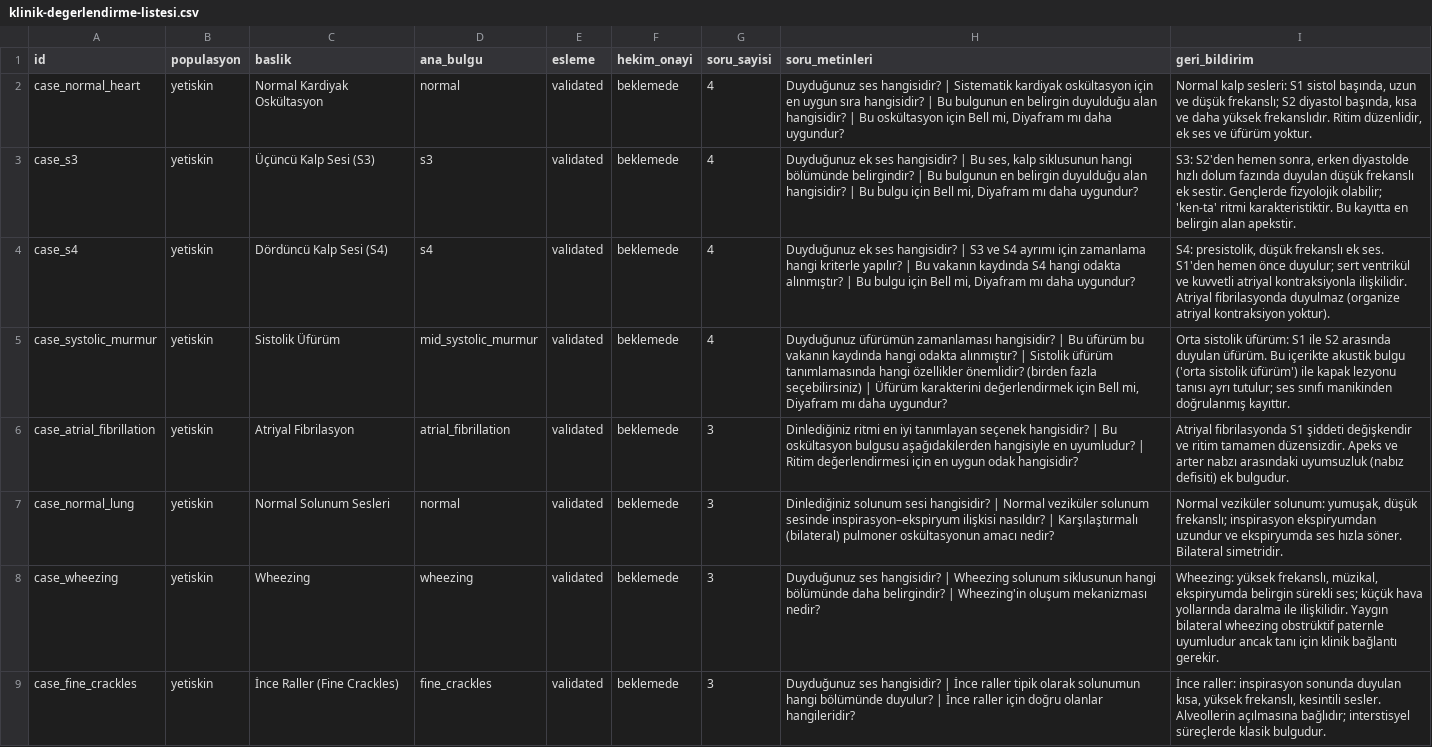
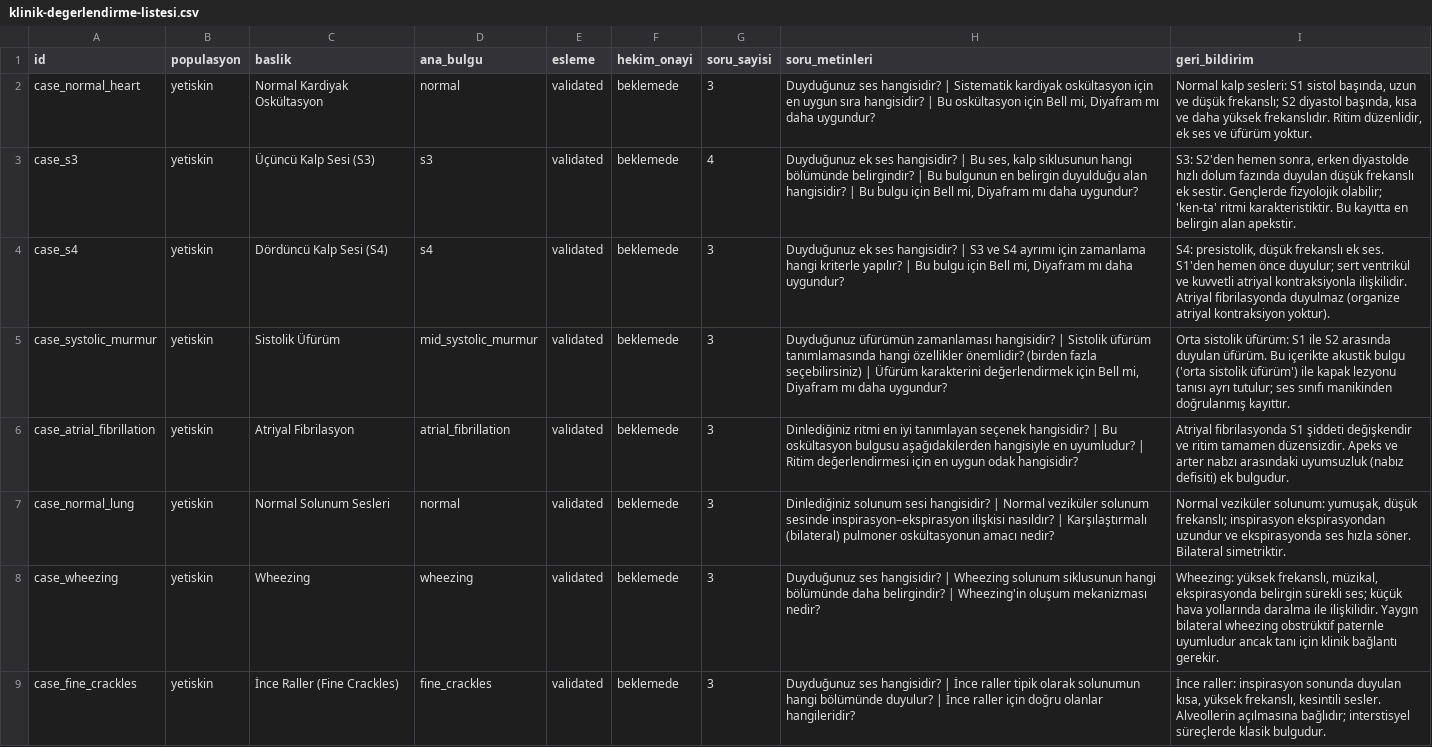
Before and after one commit to ozankaraca10/egemed-ausculta, a CSV file: docs/klinik-degerlendirme-listesi.csv, drawn as a sheet; only a part is shown; the diff covers the shown part only; the diff names each change by its address in the sheet, - before the commit and + after, or states it on an @@ line.

```diff
--- a/docs/klinik-degerlendirme-listesi.csv
+++ b/docs/klinik-degerlendirme-listesi.csv
-G2 (soru_sayisi): 4
+G2 (soru_sayisi): 3
-H2 (soru_metinleri): …| Bu bulgunun en belirgin duyulduğu alan hangisidir? | Bu oskültasyon için…
+H2 (soru_metinleri): …| Bu oskültasyon için…
-G4:G5 (soru_sayisi): 4
+G4:G5 (soru_sayisi): 3
-H4 (soru_metinleri): …| Bu vakanın kaydında S4 hangi odakta alınmıştır? | Bu bulgu için…
+H4 (soru_metinleri): …| Bu bulgu için…
-H5 (soru_metinleri): …hangisidir? | Bu üfürüm bu vakanın kaydında hangi odakta alınmıştır? | Sistolik üfürüm…
+H5 (soru_metinleri): …hangisidir? | Sistolik üfürüm…
-H7 (soru_metinleri): …solunum sesinde inspirasyon–ekspiryum ilişkisi nasıldır?…
+H7 (soru_metinleri): …solunum sesinde inspirasyon–ekspirasyon ilişkisi nasıldır?…
-I7 (geri_bildirim): …frekanslı; inspirasyon ekspiryumdan uzundur ve ekspiryumda ses hızla söner. Bilateral simetridir.
+I7 (geri_bildirim): …frekanslı; inspirasyon ekspirasyondan uzundur ve ekspirasyonda ses hızla söner. Bilateral simetriktir.
-I8 (geri_bildirim): …frekanslı, müzikal, ekspiryumda belirgin sürekli…
+I8 (geri_bildirim): …frekanslı, müzikal, ekspirasyonda belirgin sürekli…
```
Also changed, not shown: 157 edited cells elsewhere in this file, 33 other files.
